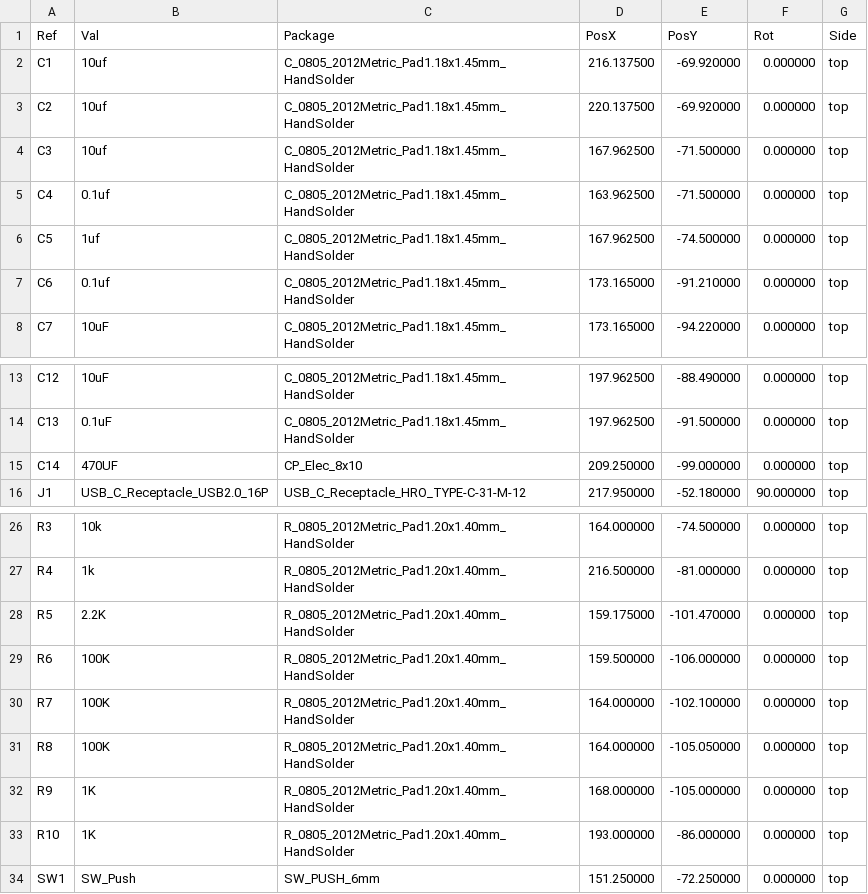
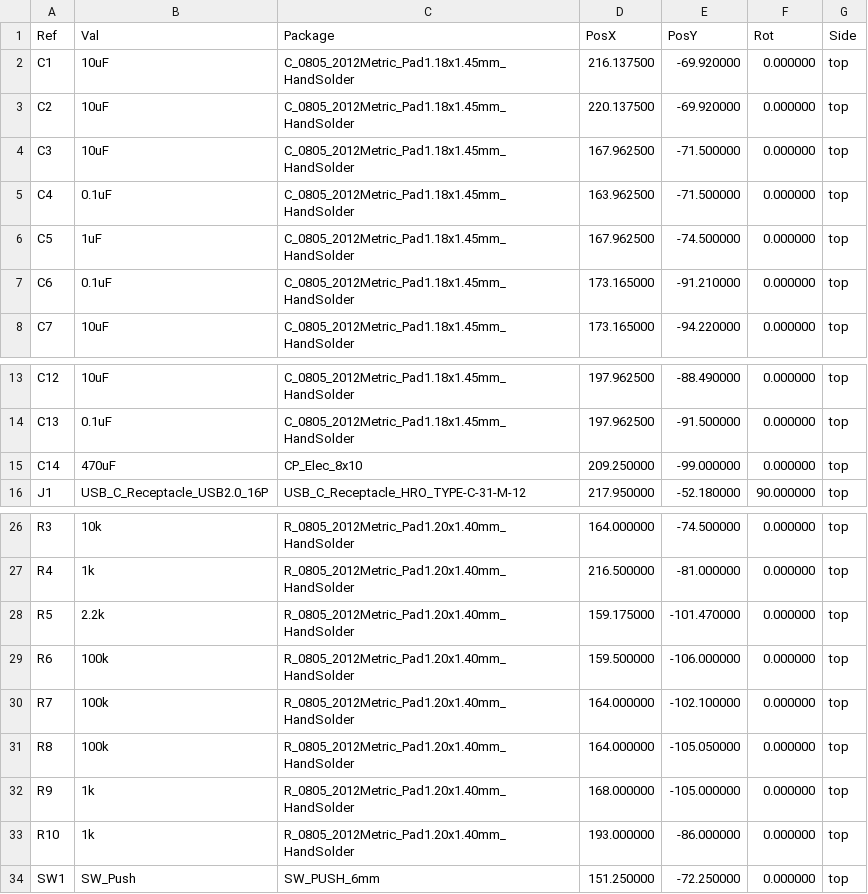
Before and after one commit to VGokulsai/bob-desk-cat, a CSV file: hardware/fab/bob-positions.csv, drawn as a sheet; only a part is shown, gaps mark what is left out.

```diff
--- a/hardware/fab/bob-positions.csv
+++ b/hardware/fab/bob-positions.csv
@@ -1,8 +1,8 @@
 Ref,Val,Package,PosX,PosY,Rot,Side
-"C1","10uf","C_0805_2012Metric_Pad1.18x1.45mm_HandSolder",216.137500,-69.920000,0.000000,top
-"C2","10uf","C_0805_2012Metric_Pad1.18x1.45mm_HandSolder",220.137500,-69.920000,0.000000,top
-"C3","10uf","C_0805_2012Metric_Pad1.18x1.45mm_HandSolder",167.962500,-71.500000,0.000000,top
-"C4","0.1uf","C_0805_2012Metric_Pad1.18x1.45mm_HandSolder",163.962500,-71.500000,0.000000,top
-"C5","1uf","C_0805_2012Metric_Pad1.18x1.45mm_HandSolder",167.962500,-74.500000,0.000000,top
-"C6","0.1uf","C_0805_2012Metric_Pad1.18x1.45mm_HandSolder",173.165000,-91.210000,0.000000,top
+"C1","10uF","C_0805_2012Metric_Pad1.18x1.45mm_HandSolder",216.137500,-69.920000,0.000000,top
+"C2","10uF","C_0805_2012Metric_Pad1.18x1.45mm_HandSolder",220.137500,-69.920000,0.000000,top
+"C3","10uF","C_0805_2012Metric_Pad1.18x1.45mm_HandSolder",167.962500,-71.500000,0.000000,top
+"C4","0.1uF","C_0805_2012Metric_Pad1.18x1.45mm_HandSolder",163.962500,-71.500000,0.000000,top
+"C5","1uF","C_0805_2012Metric_Pad1.18x1.45mm_HandSolder",167.962500,-74.500000,0.000000,top
+"C6","0.1uF","C_0805_2012Metric_Pad1.18x1.45mm_HandSolder",173.165000,-91.210000,0.000000,top
 "C7","10uF","C_0805_2012Metric_Pad1.18x1.45mm_HandSolder",173.165000,-94.220000,0.000000,top
@@ -14,3 +14,3 @@ Ref,Val,Package,PosX,PosY,Rot,Side
 "C13","0.1uF","C_0805_2012Metric_Pad1.18x1.45mm_HandSolder",197.962500,-91.500000,0.000000,top
-"C14","470UF","CP_Elec_8x10",209.250000,-99.000000,0.000000,top
+"C14","470uF","CP_Elec_8x10",209.250000,-99.000000,0.000000,top
 "J1","USB_C_Receptacle_USB2.0_16P","USB_C_Receptacle_HRO_TYPE-C-31-M-12",217.950000,-52.180000,90.000000,top
@@ -27,8 +27,8 @@ Ref,Val,Package,PosX,PosY,Rot,Side
 "R4","1k","R_0805_2012Metric_Pad1.20x1.40mm_HandSolder",216.500000,-81.000000,0.000000,top
-"R5","2.2K","R_0805_2012Metric_Pad1.20x1.40mm_HandSolder",159.175000,-101.470000,0.000000,top
-"R6","100K","R_0805_2012Metric_Pad1.20x1.40mm_HandSolder",159.500000,-106.000000,0.000000,top
-"R7","100K","R_0805_2012Metric_Pad1.20x1.40mm_HandSolder",164.000000,-102.100000,0.000000,top
-"R8","100K","R_0805_2012Metric_Pad1.20x1.40mm_HandSolder",164.000000,-105.050000,0.000000,top
-"R9","1K","R_0805_2012Metric_Pad1.20x1.40mm_HandSolder",168.000000,-105.000000,0.000000,top
-"R10","1K","R_0805_2012Metric_Pad1.20x1.40mm_HandSolder",193.000000,-86.000000,0.000000,top
+"R5","2.2k","R_0805_2012Metric_Pad1.20x1.40mm_HandSolder",159.175000,-101.470000,0.000000,top
+"R6","100k","R_0805_2012Metric_Pad1.20x1.40mm_HandSolder",159.500000,-106.000000,0.000000,top
+"R7","100k","R_0805_2012Metric_Pad1.20x1.40mm_HandSolder",164.000000,-102.100000,0.000000,top
+"R8","100k","R_0805_2012Metric_Pad1.20x1.40mm_HandSolder",164.000000,-105.050000,0.000000,top
+"R9","1k","R_0805_2012Metric_Pad1.20x1.40mm_HandSolder",168.000000,-105.000000,0.000000,top
+"R10","1k","R_0805_2012Metric_Pad1.20x1.40mm_HandSolder",193.000000,-86.000000,0.000000,top
 "SW1","SW_Push","SW_PUSH_6mm",151.250000,-72.250000,0.000000,top
```
Also changed, not shown: hardware/fab/bob-bom.csv, 8 other files.
